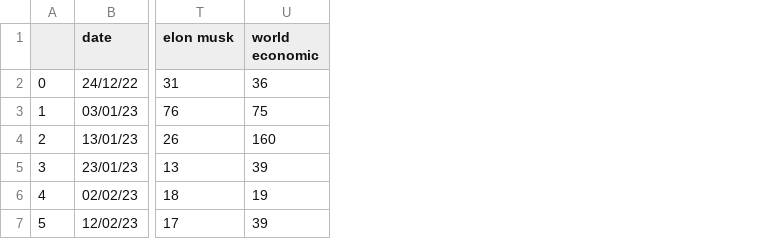
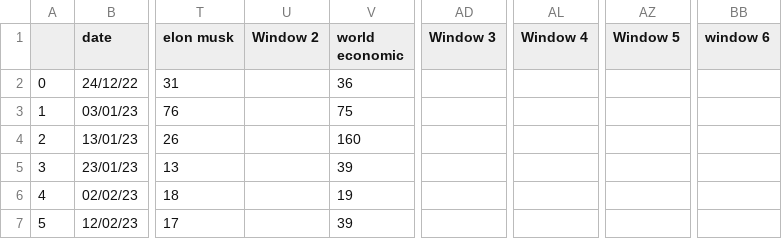
Before and after one commit to dhanushk66/Antisemitism-Research-Paper, a CSV file: Antisemitism_terms.csv, drawn as a sheet; only a part is shown, gaps mark what is left out; the diff names each change by its address in the sheet, - before the commit and + after, or states it on an @@ line.

```diff
--- a/Antisemitism_terms.csv
+++ b/Antisemitism_terms.csv
+column U (Window 2), empty
+column AD (Window 3), empty
+column AL (Window 4), empty
+column AZ (Window 5), empty
+column BB (window 6), empty
```
Also changed, not shown: 1 other file.
